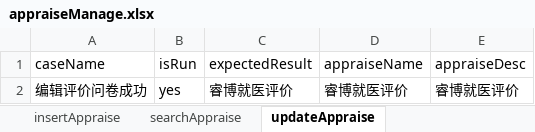
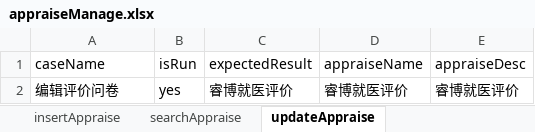
Before and after one commit to 3535179193/ehospital2_auto, an Excel workbook: testCase/sqszyyadmin/appraiseManage.xlsx, sheet updateAppraise, drawn as a sheet; values as stored, in another font and other column widths than the file's, no borders; the diff names each change by its address in the sheet, - before the commit and + after, or states it on an @@ line.

```diff
--- a/testCase/sqszyyadmin/appraiseManage.xlsx (sheet updateAppraise)
+++ b/testCase/sqszyyadmin/appraiseManage.xlsx (sheet updateAppraise)
-A2 (caseName): 编辑评价问卷成功
+A2 (caseName): 编辑评价问卷
```
Also changed, not shown: sheet searchAppraise, sheet insertAppraise, 1 other file.
